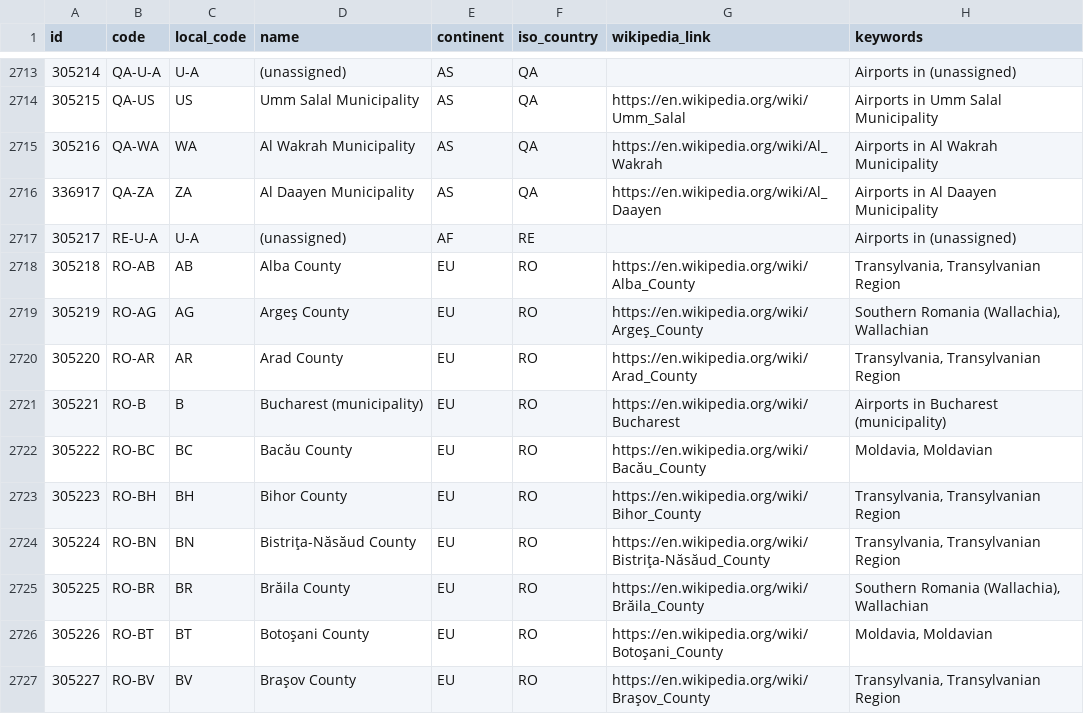
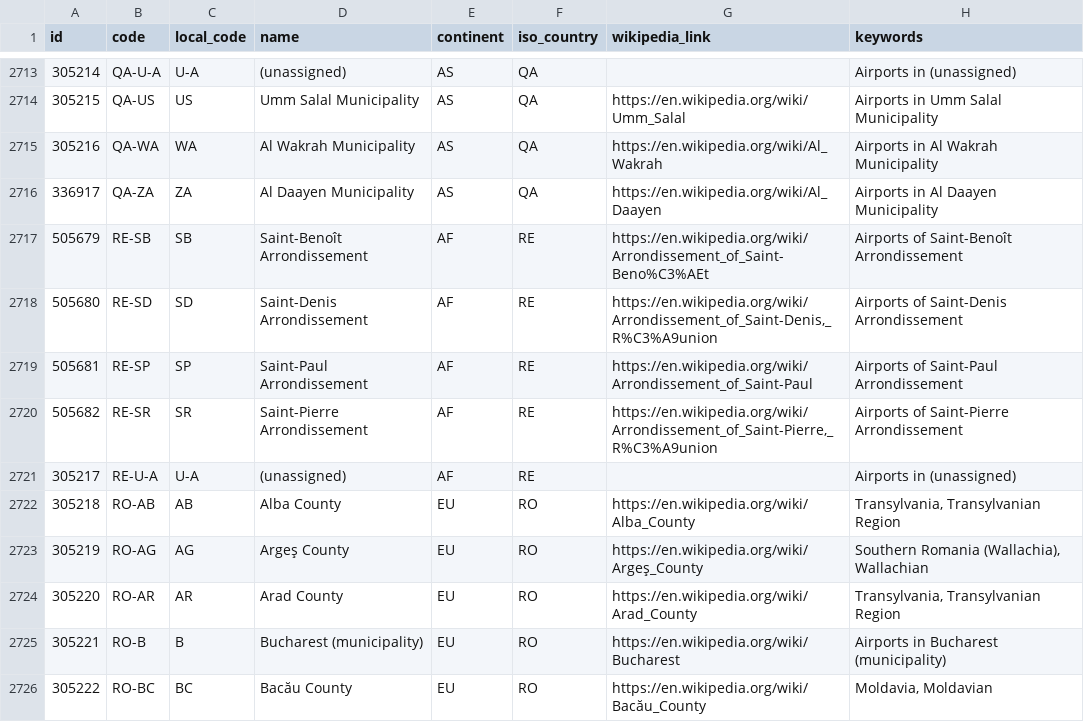
Before and after one commit to davidmegginson/ourairports-data, a CSV file: regions.csv, drawn as a sheet; only a part is shown, gaps mark what is left out; the shorter side is filled out with more unchanged rows.

Commit message:
data update

```diff
--- a/regions.csv
+++ b/regions.csv
@@ -2716,2 +2716,6 @@
 336917,"QA-ZA","ZA","Al Daayen Municipality","AS","QA","https://en.wikipedia.org/wiki/Al_Daayen","Airports in Al Daayen Municipality"
+505679,"RE-SB","SB","Saint-Benoît Arrondissement","AF","RE","https://en.wikipedia.org/wiki/Arrondissement_of_Saint-Beno%C3%AEt","Airports of Saint-Benoît Arrondissement"
+505680,"RE-SD","SD","Saint-Denis Arrondissement","AF","RE","https://en.wikipedia.org/wiki/Arrondissement_of_Saint-Denis,_R%C3%A9union","Airports of Saint-Denis Arrondissement"
+505681,"RE-SP","SP","Saint-Paul Arrondissement","AF","RE","https://en.wikipedia.org/wiki/Arrondissement_of_Saint-Paul","Airports of Saint-Paul Arrondissement"
+505682,"RE-SR","SR","Saint-Pierre Arrondissement","AF","RE","https://en.wikipedia.org/wiki/Arrondissement_of_Saint-Pierre,_R%C3%A9union","Airports of Saint-Pierre Arrondissement"
 305217,"RE-U-A","U-A","(unassigned)","AF","RE",,"Airports in (unassigned)"
```
Also changed, not shown: 2 other files.
